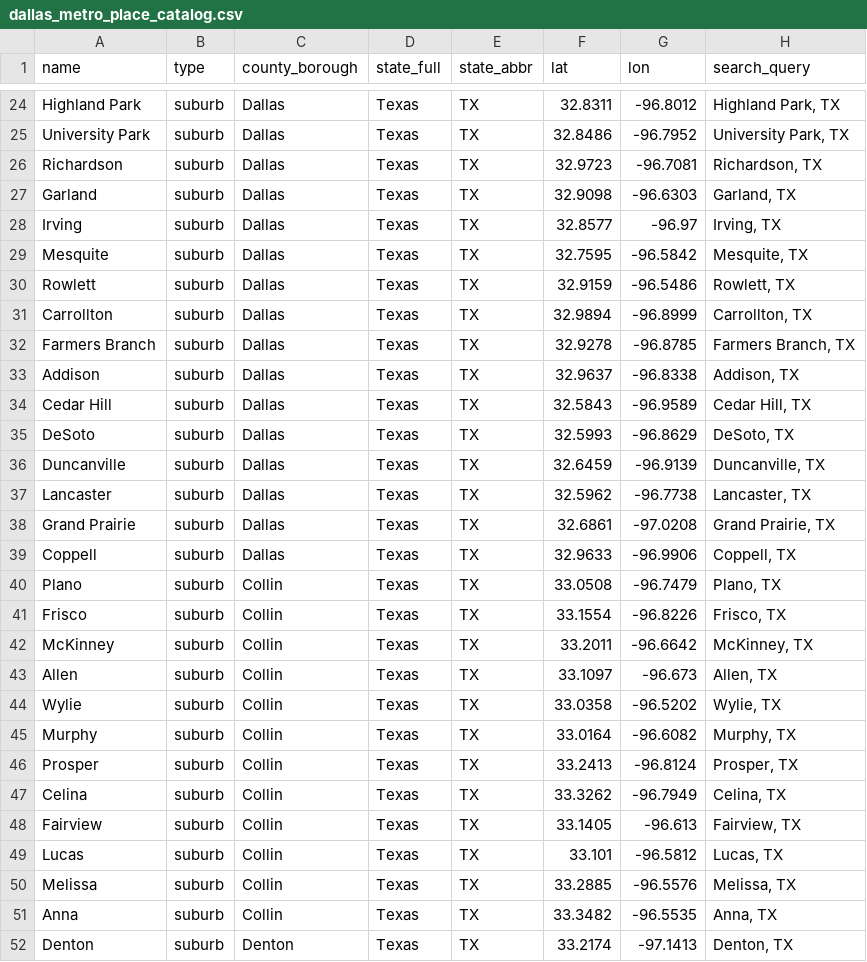
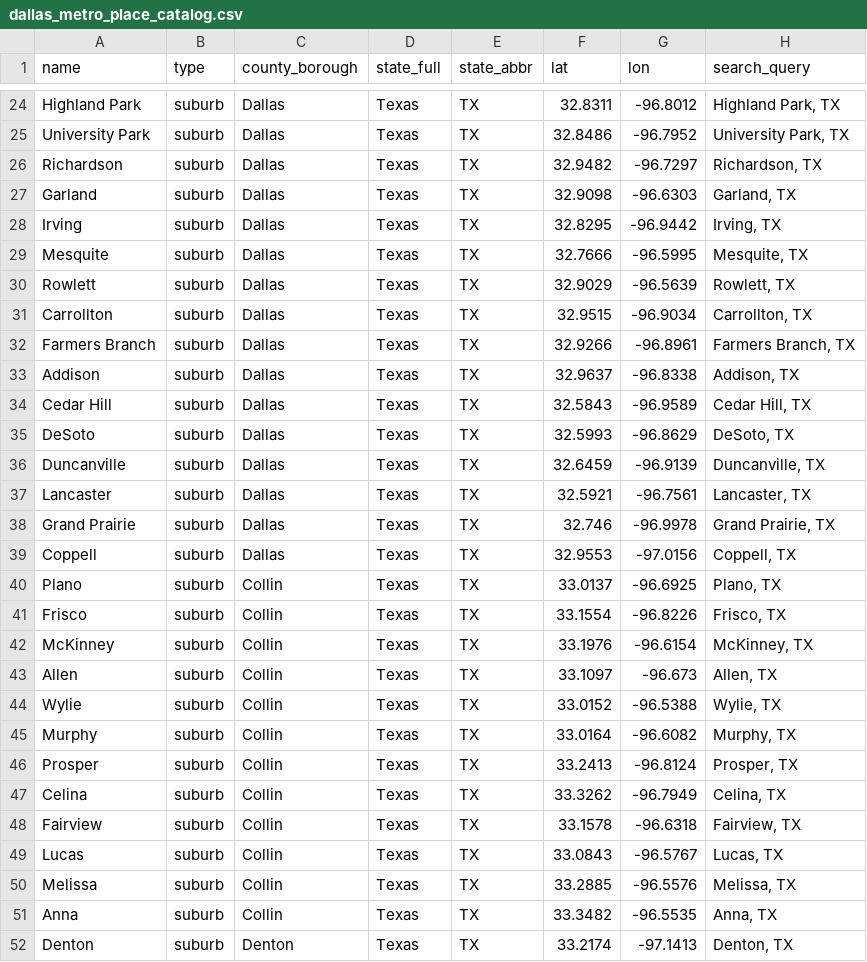
Before and after one commit to adamwrightstuff/home-fit, a CSV file: data/dallas_metro_place_catalog.csv, drawn as a sheet; only a part is shown, gaps mark what is left out; the diff covers the shown part only.

```diff
--- a/data/dallas_metro_place_catalog.csv
+++ b/data/dallas_metro_place_catalog.csv
@@ -25,9 +25,9 @@ Highland Park,suburb,Dallas,Texas,TX,32.8311,-96.8012,"Highland Park, TX"
 University Park,suburb,Dallas,Texas,TX,32.8486,-96.7952,"University Park, TX"
-Richardson,suburb,Dallas,Texas,TX,32.9723,-96.7081,"Richardson, TX"
+Richardson,suburb,Dallas,Texas,TX,32.9482,-96.7297,"Richardson, TX"
 Garland,suburb,Dallas,Texas,TX,32.9098,-96.6303,"Garland, TX"
-Irving,suburb,Dallas,Texas,TX,32.8577,-96.97,"Irving, TX"
-Mesquite,suburb,Dallas,Texas,TX,32.7595,-96.5842,"Mesquite, TX"
-Rowlett,suburb,Dallas,Texas,TX,32.9159,-96.5486,"Rowlett, TX"
-Carrollton,suburb,Dallas,Texas,TX,32.9894,-96.8999,"Carrollton, TX"
-Farmers Branch,suburb,Dallas,Texas,TX,32.9278,-96.8785,"Farmers Branch, TX"
+Irving,suburb,Dallas,Texas,TX,32.8295,-96.9442,"Irving, TX"
+Mesquite,suburb,Dallas,Texas,TX,32.7666,-96.5995,"Mesquite, TX"
+Rowlett,suburb,Dallas,Texas,TX,32.9029,-96.5639,"Rowlett, TX"
+Carrollton,suburb,Dallas,Texas,TX,32.9515,-96.9034,"Carrollton, TX"
+Farmers Branch,suburb,Dallas,Texas,TX,32.9266,-96.8961,"Farmers Branch, TX"
 Addison,suburb,Dallas,Texas,TX,32.9637,-96.8338,"Addison, TX"
@@ -36,10 +36,10 @@ DeSoto,suburb,Dallas,Texas,TX,32.5993,-96.8629,"DeSoto, TX"
 Duncanville,suburb,Dallas,Texas,TX,32.6459,-96.9139,"Duncanville, TX"
-Lancaster,suburb,Dallas,Texas,TX,32.5962,-96.7738,"Lancaster, TX"
-Grand Prairie,suburb,Dallas,Texas,TX,32.6861,-97.0208,"Grand Prairie, TX"
-Coppell,suburb,Dallas,Texas,TX,32.9633,-96.9906,"Coppell, TX"
-Plano,suburb,Collin,Texas,TX,33.0508,-96.7479,"Plano, TX"
+Lancaster,suburb,Dallas,Texas,TX,32.5921,-96.7561,"Lancaster, TX"
+Grand Prairie,suburb,Dallas,Texas,TX,32.746,-96.9978,"Grand Prairie, TX"
+Coppell,suburb,Dallas,Texas,TX,32.9553,-97.0156,"Coppell, TX"
+Plano,suburb,Collin,Texas,TX,33.0137,-96.6925,"Plano, TX"
 Frisco,suburb,Collin,Texas,TX,33.1554,-96.8226,"Frisco, TX"
-McKinney,suburb,Collin,Texas,TX,33.2011,-96.6642,"McKinney, TX"
+McKinney,suburb,Collin,Texas,TX,33.1976,-96.6154,"McKinney, TX"
 Allen,suburb,Collin,Texas,TX,33.1097,-96.673,"Allen, TX"
-Wylie,suburb,Collin,Texas,TX,33.0358,-96.5202,"Wylie, TX"
+Wylie,suburb,Collin,Texas,TX,33.0152,-96.5388,"Wylie, TX"
 Murphy,suburb,Collin,Texas,TX,33.0164,-96.6082,"Murphy, TX"
@@ -47,4 +47,4 @@ Prosper,suburb,Collin,Texas,TX,33.2413,-96.8124,"Prosper, TX"
 Celina,suburb,Collin,Texas,TX,33.3262,-96.7949,"Celina, TX"
-Fairview,suburb,Collin,Texas,TX,33.1405,-96.613,"Fairview, TX"
-Lucas,suburb,Collin,Texas,TX,33.101,-96.5812,"Lucas, TX"
+Fairview,suburb,Collin,Texas,TX,33.1578,-96.6318,"Fairview, TX"
+Lucas,suburb,Collin,Texas,TX,33.0843,-96.5767,"Lucas, TX"
 Melissa,suburb,Collin,Texas,TX,33.2885,-96.5576,"Melissa, TX"
```
Also changed, not shown: 30 edited cells elsewhere in this file, 2 other files.
